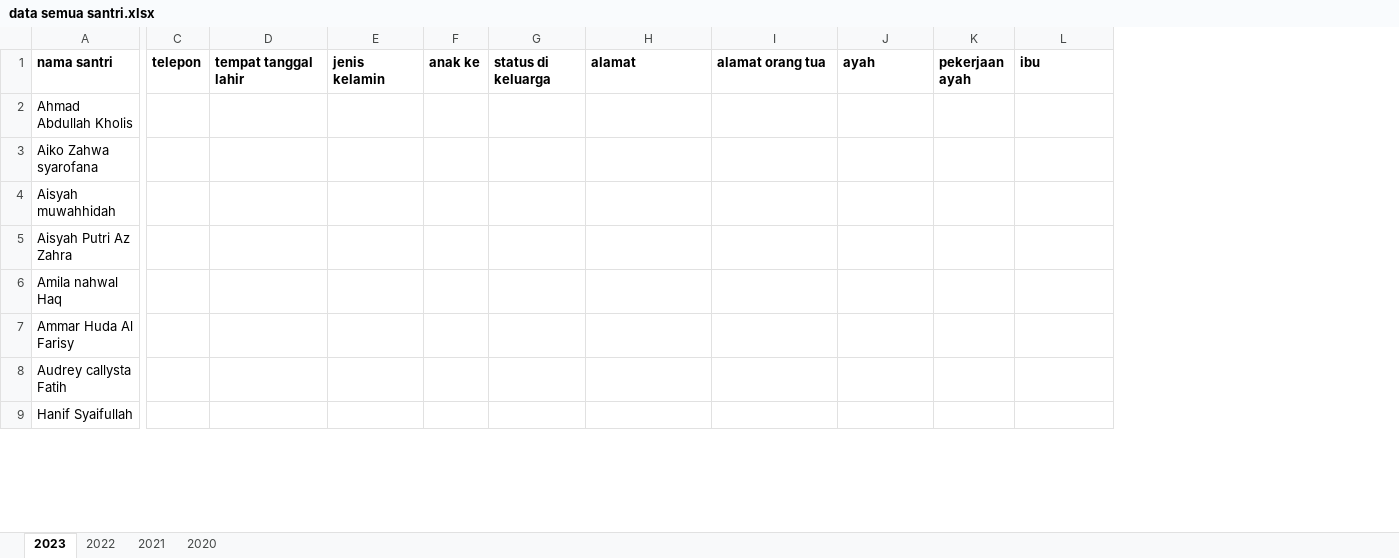
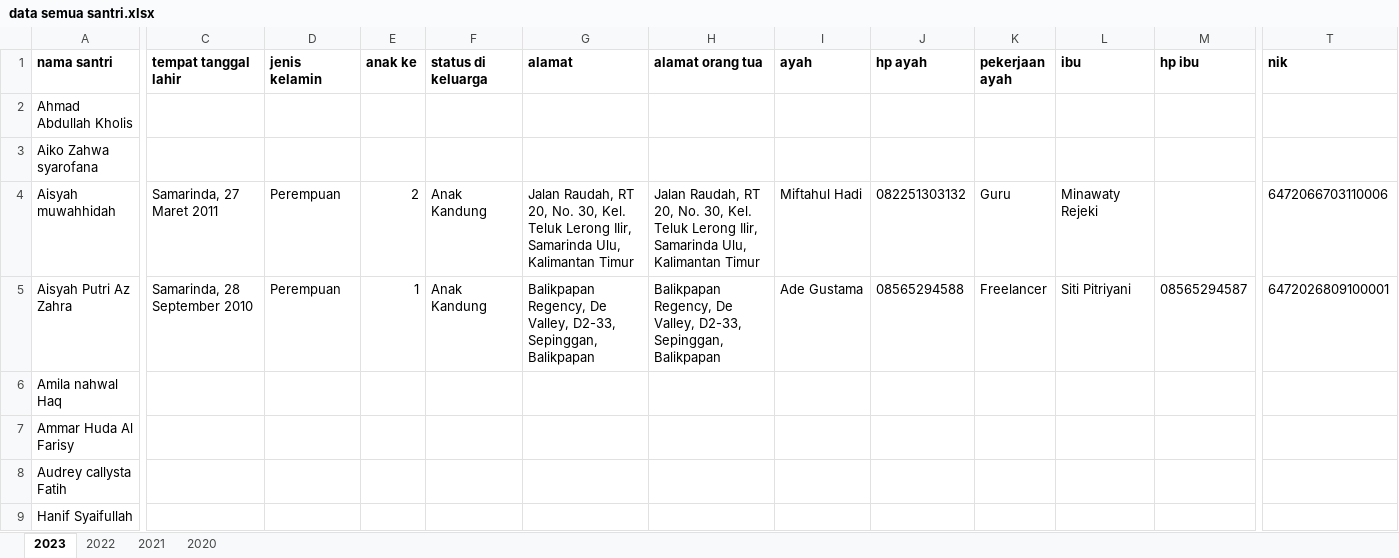
Before and after one commit to mzaini30/laptop, an Excel workbook: pesantren/data mabaiz/data semua santri.xlsx, sheet 2023, drawn as a sheet; only a part is shown, gaps mark what is left out; values as stored, in another font and other column widths than the file's, no borders; removed rows and columns are numbered as before the commit, all else as after; the diff covers the shown part only; the diff names each change by its address in the sheet, - before the commit and + after, or states it on an @@ line.

Commit message:
simpan

```diff
--- a/pesantren/data mabaiz/data semua santri.xlsx (sheet 2023)
+++ b/pesantren/data mabaiz/data semua santri.xlsx (sheet 2023)
-column C (telepon), empty
+column J (hp ayah), rows 4-5: 082251303132 | 08565294588
+column M (hp ibu), row 5: 08565294587
+column T (nik), rows 4-5: 6472066703110006 | 6472026809100001
-C4 (tempat tanggal lahir): (empty)
+C4 (tempat tanggal lahir): Samarinda, 27 Maret 2011
-D4:D5 (jenis kelamin): (empty)
+D4:D5 (jenis kelamin): Perempuan
-E4 (anak ke): (empty)
+E4 (anak ke): 2
-F4:F5 (status di keluarga): (empty)
+F4:F5 (status di keluarga): Anak Kandung
-G4 (alamat): (empty)
+G4 (alamat): Jalan Raudah, RT 20, No. 30, Kel. Teluk Lerong Ilir, Samarinda Ulu, Kalimantan Timur
-H4 (alamat orang tua): (empty)
+H4 (alamat orang tua): Jalan Raudah, RT 20, No. 30, Kel. Teluk Lerong Ilir, Samarinda Ulu, Kalimantan Timur
-I4 (ayah): (empty)
+I4 (ayah): Miftahul Hadi
-K4 (pekerjaan ayah): (empty)
+K4 (pekerjaan ayah): Guru
-L4 (ibu): (empty)
+L4 (ibu): Minawaty Rejeki
-C5 (tempat tanggal lahir): (empty)
+C5 (tempat tanggal lahir): Samarinda, 28 September 2010
-E5 (anak ke): (empty)
+E5 (anak ke): 1
-G5 (alamat): (empty)
+G5 (alamat): Balikpapan Regency, De Valley, D2-33, Sepinggan, Balikpapan
-H5 (alamat orang tua): (empty)
+H5 (alamat orang tua): Balikpapan Regency, De Valley, D2-33, Sepinggan, Balikpapan
-I5 (ayah): (empty)
+I5 (ayah): Ade Gustama
-K5 (pekerjaan ayah): (empty)
+K5 (pekerjaan ayah): Freelancer
-L5 (ibu): (empty)
+L5 (ibu): Siti Pitriyani
```
Also changed, not shown: 30 edited cells elsewhere in this sheet, sheet 2022, sheet 2021.
